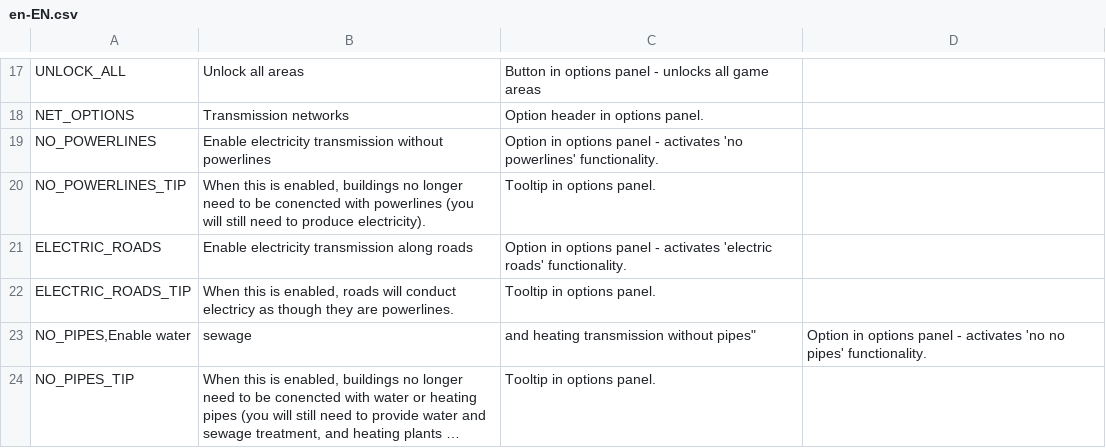
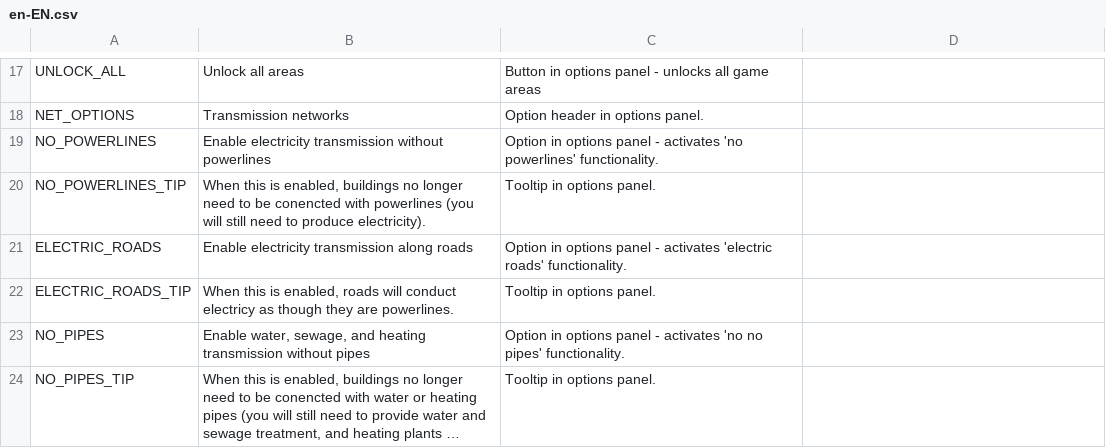
Before and after one commit to algernon-A/EightyOne2, a CSV file: Translations/en-EN.csv, drawn as a sheet; only a part is shown, gaps mark what is left out; long unchanged cells end in …; removed rows and columns are numbered as before the commit, all else as after; the diff names each change by its address in the sheet, - before the commit and + after, or states it on an @@ line.

Commit message:
Make 'no need for pipes' functionality optional.

```diff
--- a/Translations/en-EN.csv
+++ b/Translations/en-EN.csv
-row 23: NO_PIPES,Enable water | sewage | and heating transmission without pipes" | Option in options panel - activates 'no no pipes' functionality.
+row 23: NO_PIPES | Enable water, sewage, and heating transmission without pipes | Option in options panel - activates 'no no pipes' functionality.
```
Also changed, not shown: 5 other files.
